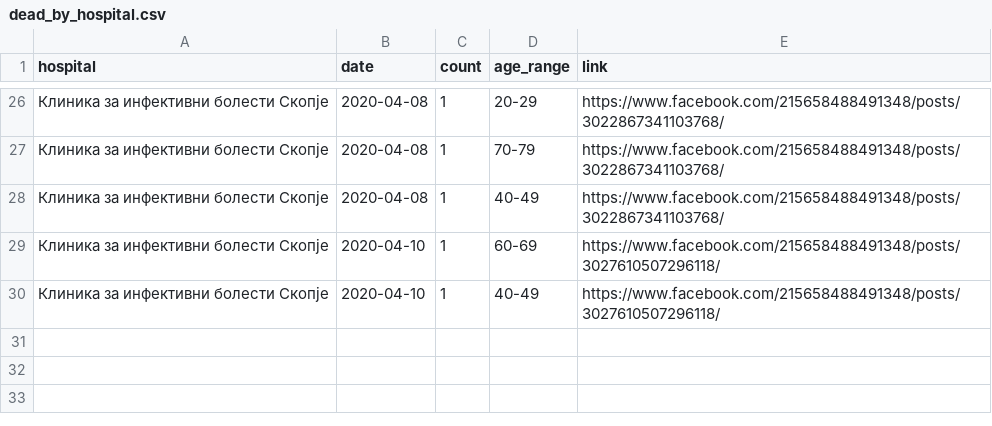
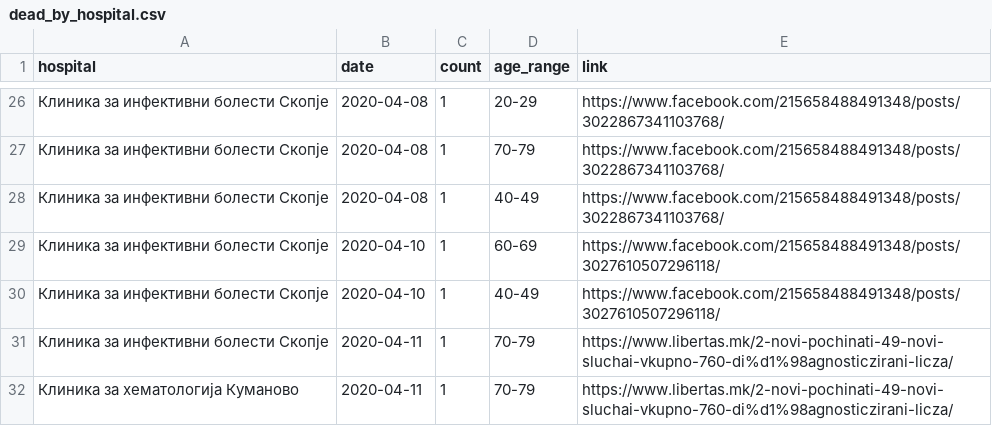
Before and after one commit to klupp/opendata, a CSV file: mk/covid19/datasets/dead_by_hospital.csv, drawn as a sheet; only a part is shown, gaps mark what is left out.

```diff
--- a/mk/covid19/datasets/dead_by_hospital.csv
+++ b/mk/covid19/datasets/dead_by_hospital.csv
@@ -30 +30,3 @@ hospital,date,count,age_range,link
 Клиника за инфективни болести Скопје,2020-04-10,1,40-49,https://www.facebook.com/215658488491348/posts/3027610507296118/
+Клиника за инфективни болести Скопје,2020-04-11,1,70-79,https://www.libertas.mk/2-novi-pochinati-49-novi-sluchai-vkupno-760-di%d1%98agnosticzirani-licza/
+Клиника за хематологија Куманово,2020-04-11,1,70-79,https://www.libertas.mk/2-novi-pochinati-49-novi-sluchai-vkupno-760-di%d1%98agnosticzirani-licza/
```
Also changed, not shown: mk/covid19/datasets/dead_by_municipality.csv, mk/covid19/datasets/infected_by_municipality.csv, 4 other files.
